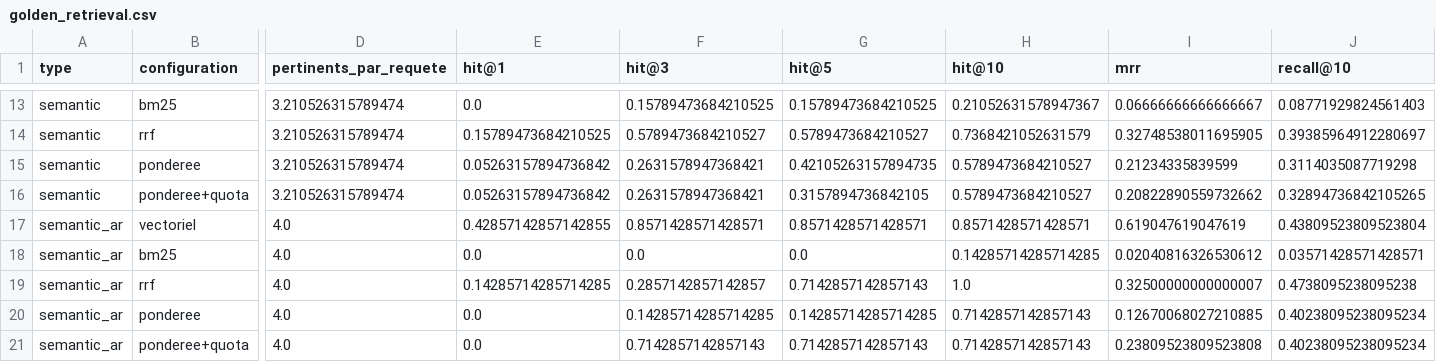
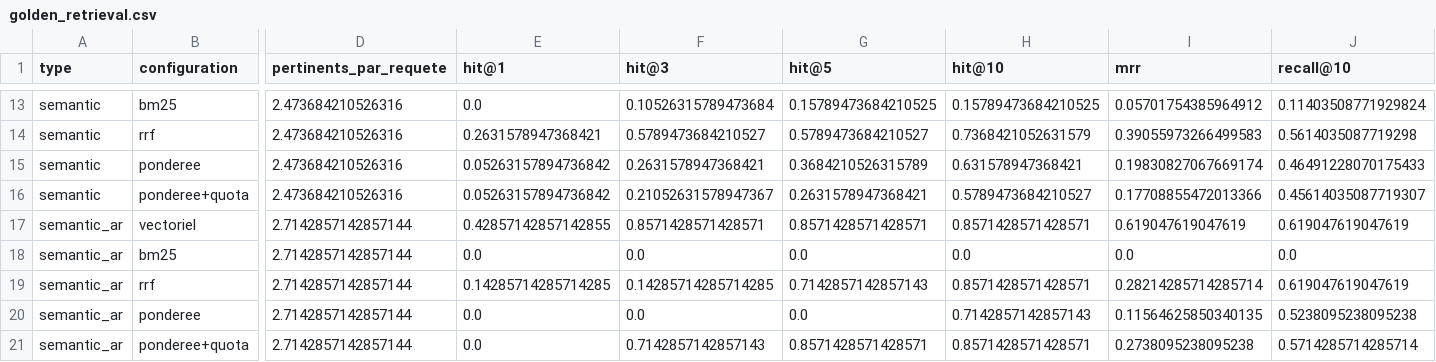
Before and after one commit to rachidamaliki/rag-multisource-maroc, a CSV file: reports/golden_retrieval.csv, drawn as a sheet; only a part is shown, gaps mark what is left out; the diff covers the shown part only; the diff names each change by its address in the sheet, - before the commit and + after, or states it on an @@ line.

```diff
--- a/reports/golden_retrieval.csv
+++ b/reports/golden_retrieval.csv
-D13:D16 (pertinents_par_requete): 3.210526315789474
+D13:D16 (pertinents_par_requete): 2.473684210526316
-F13 (hit@3): 0.15789473684210525
+F13 (hit@3): 0.10526315789473684
-H13 (hit@10): 0.21052631578947367
+H13 (hit@10): 0.15789473684210525
-I13 (mrr): 0.06666666666666667
+I13 (mrr): 0.05701754385964912
-J13 (recall@10): 0.08771929824561403
+J13 (recall@10): 0.11403508771929824
-E14 (hit@1): 0.15789473684210525
+E14 (hit@1): 0.2631578947368421
-I14 (mrr): 0.32748538011695905
+I14 (mrr): 0.39055973266499583
-J14 (recall@10): 0.39385964912280697
+J14 (recall@10): 0.5614035087719298
-G15 (hit@5): 0.42105263157894735
+G15 (hit@5): 0.3684210526315789
-H15 (hit@10): 0.5789473684210527
+H15 (hit@10): 0.631578947368421
-I15 (mrr): 0.21234335839599
+I15 (mrr): 0.19830827067669174
-J15 (recall@10): 0.3114035087719298
+J15 (recall@10): 0.46491228070175433
-F16 (hit@3): 0.2631578947368421
+F16 (hit@3): 0.21052631578947367
-G16 (hit@5): 0.3157894736842105
+G16 (hit@5): 0.2631578947368421
-I16 (mrr): 0.20822890559732662
+I16 (mrr): 0.17708855472013366
-J16 (recall@10): 0.32894736842105265
+J16 (recall@10): 0.45614035087719307
-D17:D21 (pertinents_par_requete): 4.0
+D17:D21 (pertinents_par_requete): 2.7142857142857144
-J17 (recall@10): 0.43809523809523804
+J17 (recall@10): 0.619047619047619
-H18 (hit@10): 0.14285714285714285
+H18 (hit@10): 0.0
-I18 (mrr): 0.02040816326530612
+I18 (mrr): 0.0
-J18 (recall@10): 0.03571428571428571
+J18 (recall@10): 0.0
-F19 (hit@3): 0.2857142857142857
+F19 (hit@3): 0.14285714285714285
-H19 (hit@10): 1.0
+H19 (hit@10): 0.8571428571428571
-I19 (mrr): 0.32500000000000007
+I19 (mrr): 0.28214285714285714
-J19 (recall@10): 0.4738095238095238
+J19 (recall@10): 0.619047619047619
-F20 (hit@3): 0.14285714285714285
+F20 (hit@3): 0.0
-G20 (hit@5): 0.14285714285714285
+G20 (hit@5): 0.0
-I20 (mrr): 0.12670068027210885
+I20 (mrr): 0.11564625850340135
-J20 (recall@10): 0.40238095238095234
+J20 (recall@10): 0.5238095238095238
-G21 (hit@5): 0.7142857142857143
+G21 (hit@5): 0.8571428571428571
-H21 (hit@10): 0.7142857142857143
+H21 (hit@10): 0.8571428571428571
-I21 (mrr): 0.23809523809523808
+I21 (mrr): 0.2738095238095238
-J21 (recall@10): 0.40238095238095234
+J21 (recall@10): 0.5714285714285714
```
Also changed, not shown: 70 edited cells elsewhere in this file, 6 other files.
